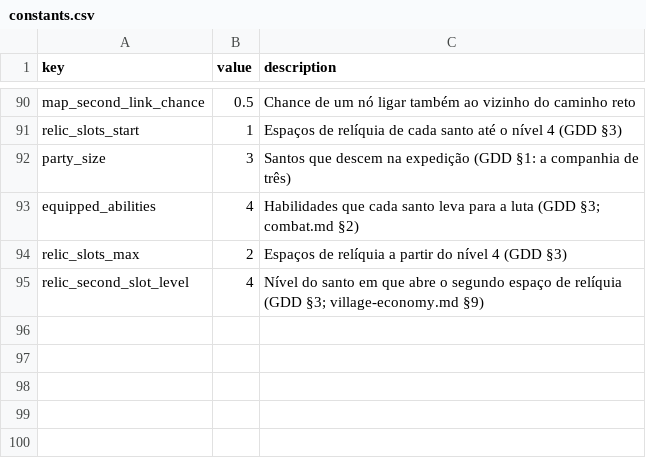
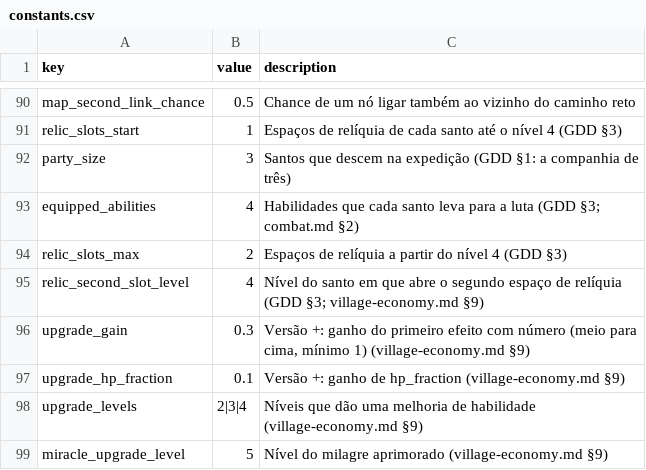
Before and after one commit to alnsouza90/Ad-Inferos---RPG, a CSV file: docs/balance/constants.csv, drawn as a sheet; only a part is shown, gaps mark what is left out.

```diff
--- a/docs/balance/constants.csv
+++ b/docs/balance/constants.csv
@@ -95 +95,5 @@ relic_slots_max,2,Espaços de relíquia a partir do nível 4 (GDD §3)
 relic_second_slot_level,4,Nível do santo em que abre o segundo espaço de relíquia (GDD §3; village-economy.md §9)
+upgrade_gain,0.3,"Versão +: ganho do primeiro efeito com número (meio para cima, mínimo 1) (village-economy.md §9)"
+upgrade_hp_fraction,0.1,Versão +: ganho de hp_fraction (village-economy.md §9)
+upgrade_levels,2|3|4,Níveis que dão uma melhoria de habilidade (village-economy.md §9)
+miracle_upgrade_level,5,Nível do milagre aprimorado (village-economy.md §9)
```
Also changed, not shown: 13 other files.
